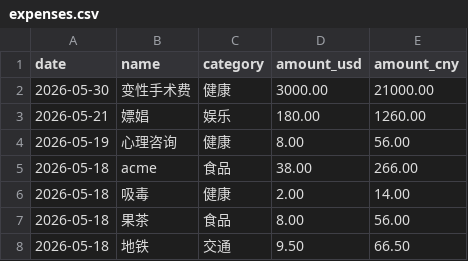
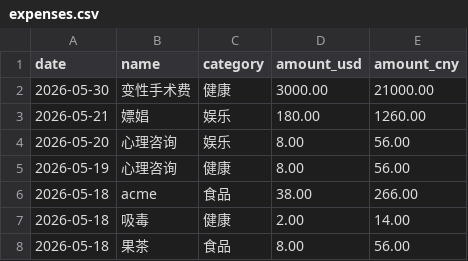
Before and after one commit to yang-lanlan/jizhang, a CSV file: data/expenses.csv, drawn as a sheet; only a part is shown; the shorter side is filled out with more unchanged rows; the diff names each change by its address in the sheet, - before the commit and + after, or states it on an @@ line.

Commit message:
chore: update csv 2026-05-19T00:19:53.119Z

```diff
--- a/data/expenses.csv
+++ b/data/expenses.csv
+row 4: 2026-05-20 | 心理咨询 | 娱乐 | 8.00 | 56.00
```
